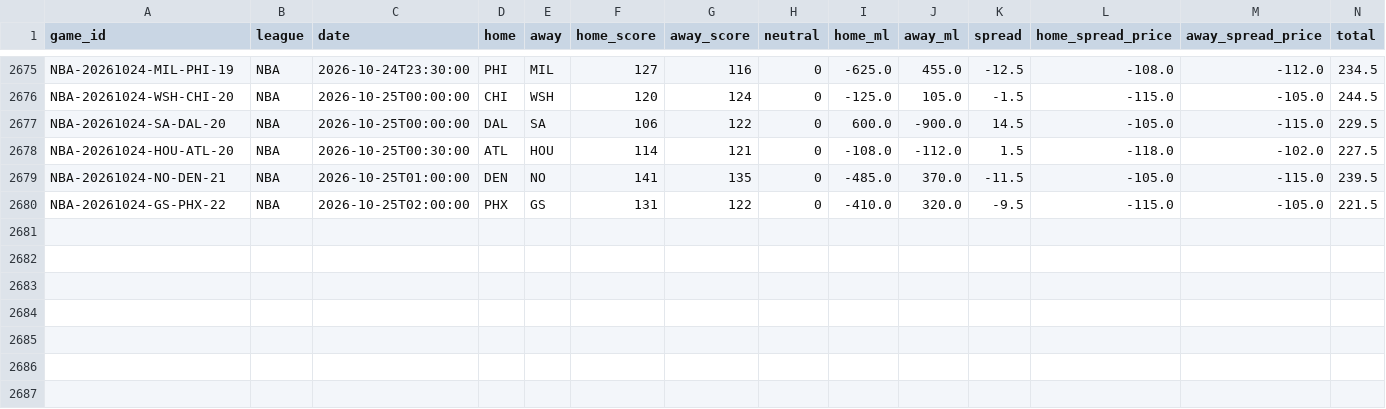
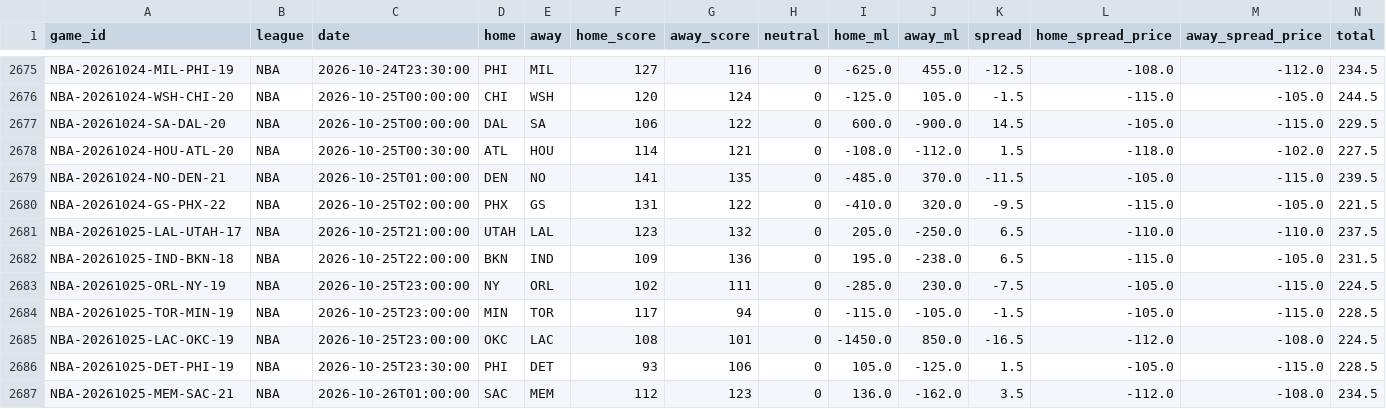
Before and after one commit to ElRico64/AlgoTradingBot, a CSV file: data/history/NBA.csv, drawn as a sheet; only a part is shown, gaps mark what is left out; rows hold the shown columns only; the diff names each change by its address in the sheet, - before the commit and + after, or states it on an @@ line.

```diff
--- a/data/history/NBA.csv
+++ b/data/history/NBA.csv
+row 2681: NBA-20261025-LAL-UTAH-17 | NBA | 2026-10-25T21:00:00 | UTAH | LAL | 123 | 132 | 0 | 205.0 | -250.0 | 6.5 | -110.0 | -110.0 | 237.5
+row 2682: NBA-20261025-IND-BKN-18 | NBA | 2026-10-25T22:00:00 | BKN | IND | 109 | 136 | 0 | 195.0 | -238.0 | 6.5 | -115.0 | -105.0 | 231.5
+row 2683: NBA-20261025-ORL-NY-19 | NBA | 2026-10-25T23:00:00 | NY | ORL | 102 | 111 | 0 | -285.0 | 230.0 | -7.5 | -105.0 | -115.0 | 224.5
+row 2684: NBA-20261025-TOR-MIN-19 | NBA | 2026-10-25T23:00:00 | MIN | TOR | 117 | 94 | 0 | -115.0 | -105.0 | -1.5 | -105.0 | -115.0 | 228.5
+row 2685: NBA-20261025-LAC-OKC-19 | NBA | 2026-10-25T23:00:00 | OKC | LAC | 108 | 101 | 0 | -1450.0 | 850.0 | -16.5 | -112.0 | -108.0 | 224.5
+row 2686: NBA-20261025-DET-PHI-19 | NBA | 2026-10-25T23:30:00 | PHI | DET | 93 | 106 | 0 | 105.0 | -125.0 | 1.5 | -105.0 | -115.0 | 228.5
+row 2687: NBA-20261025-MEM-SAC-21 | NBA | 2026-10-26T01:00:00 | SAC | MEM | 112 | 123 | 0 | 136.0 | -162.0 | 3.5 | -112.0 | -108.0 | 234.5
```
Also changed, not shown: data/history/MLB.csv, data/history/NFL.csv, 6 other files.
